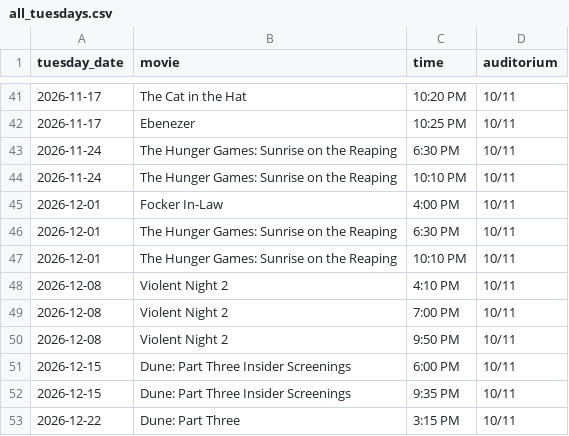
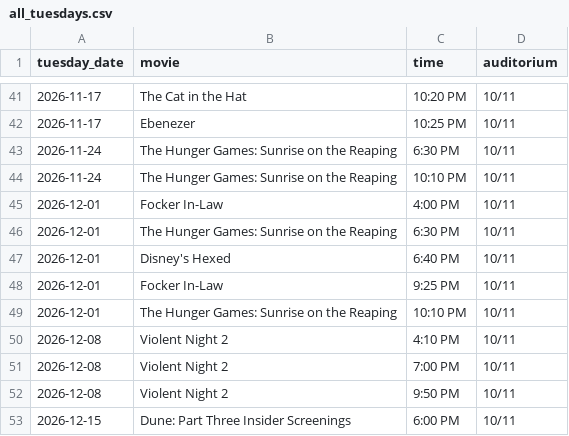
Before and after one commit to jbadvertising/spanish-fork-stadium-tuesdays, a CSV file: all_tuesdays.csv, drawn as a sheet; only a part is shown, gaps mark what is left out; the shorter side is filled out with more unchanged rows; the diff names each change by its address in the sheet, - before the commit and + after, or states it on an @@ line.

```diff
--- a/all_tuesdays.csv
+++ b/all_tuesdays.csv
+row 47: 2026-12-01 | Disney's Hexed | 6:40 PM | 10/11
+row 48: 2026-12-01 | Focker In-Law | 9:25 PM | 10/11
```
Also changed, not shown: 8 other files.
